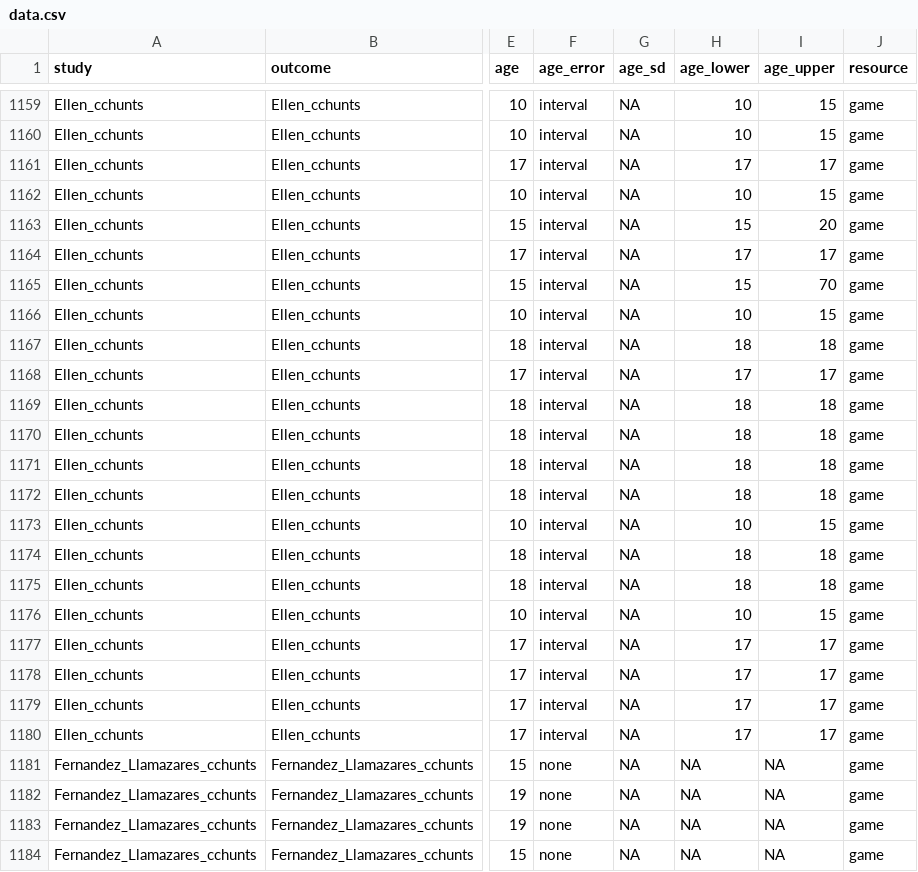
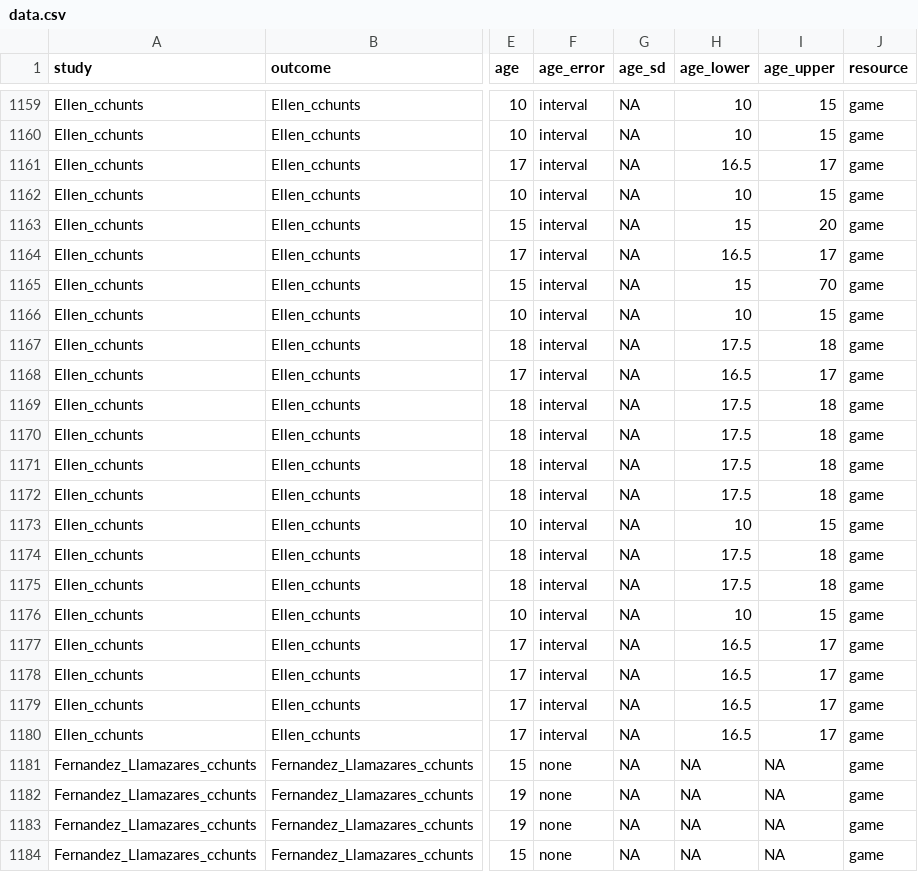
Before and after one commit to erik-ringen/cfr, a CSV file: data.csv, drawn as a sheet; only a part is shown, gaps mark what is left out; the diff covers the shown part only; the diff names each change by its address in the sheet, - before the commit and + after, or states it on an @@ line.

```diff
--- a/data.csv
+++ b/data.csv
-H1161 (age_lower): 17
+H1161 (age_lower): 16.5
-H1164 (age_lower): 17
+H1164 (age_lower): 16.5
-H1167 (age_lower): 18
+H1167 (age_lower): 17.5
-H1168 (age_lower): 17
+H1168 (age_lower): 16.5
-H1169:H1172 (age_lower): 18
+H1169:H1172 (age_lower): 17.5
-H1174:H1175 (age_lower): 18
+H1174:H1175 (age_lower): 17.5
-H1177:H1180 (age_lower): 17
+H1177:H1180 (age_lower): 16.5
```
Also changed, not shown: 58 edited cells elsewhere in this file, 3 other files.
